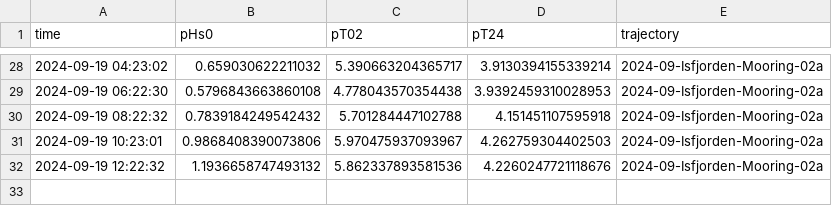
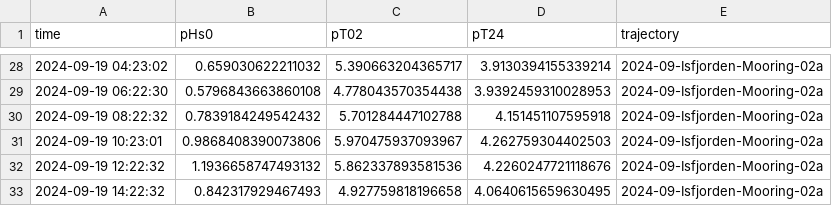
Before and after one commit to jerabaul29/2024_data_Isfjorden_02a, a CSV file: wavestat_data_Isfjorden-Mooring-02a.csv, drawn as a sheet; only a part is shown, gaps mark what is left out; the diff names each change by its address in the sheet, - before the commit and + after, or states it on an @@ line.

Commit message:
Push data

```diff
--- a/wavestat_data_Isfjorden-Mooring-02a.csv
+++ b/wavestat_data_Isfjorden-Mooring-02a.csv
+row 33: 2024-09-19 14:22:32 | 0.842317929467493 | 4.927759818196658 | 4.0640615659630495 | 2024-09-Isfjorden-Mooring-02a
```
